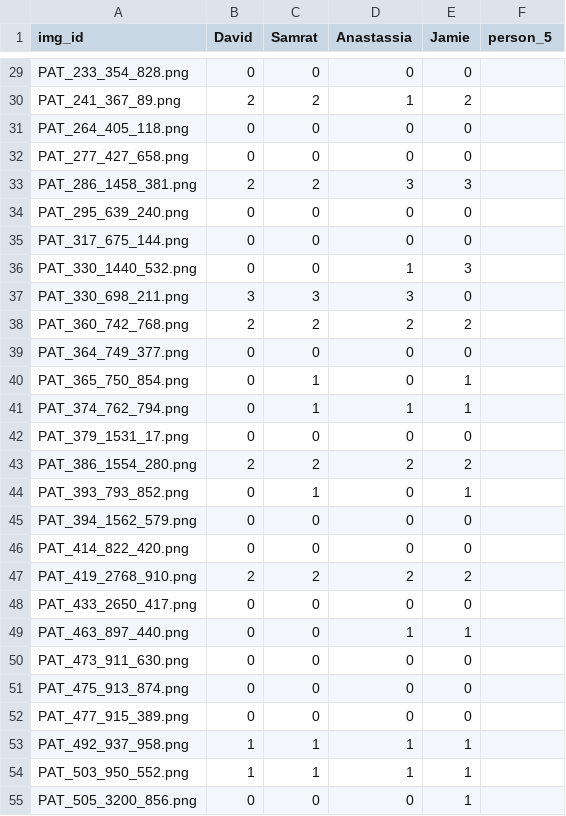
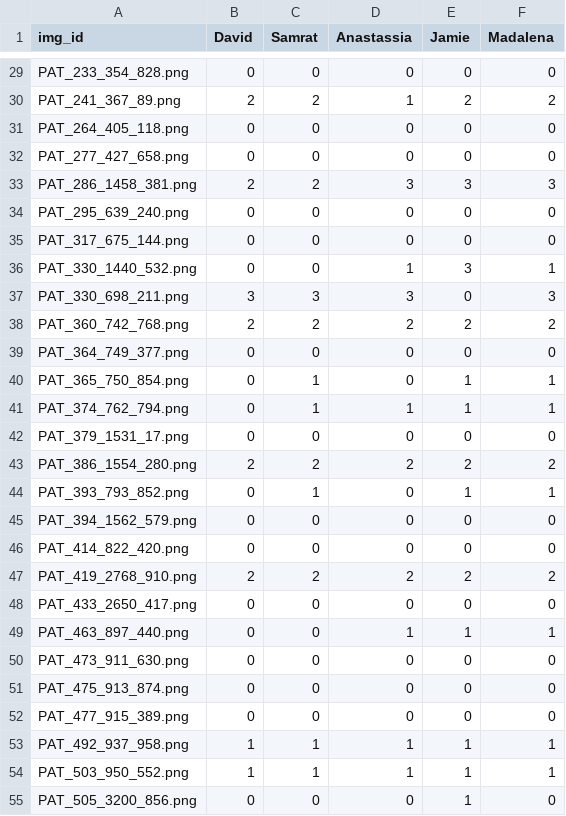
Before and after one commit to JamieUnderwoo/2026-PDS-GroupI, a CSV file: results/individual_analysis_hair.csv, drawn as a sheet; only a part is shown, gaps mark what is left out; the diff covers the shown part only; the diff names each change by its address in the sheet, - before the commit and + after, or states it on an @@ line.

```diff
--- a/results/individual_analysis_hair.csv
+++ b/results/individual_analysis_hair.csv
-F1: person_5
+F1: Madalena
-F29 (Madalena): (empty)
+F29 (Madalena): 0
-F30 (Madalena): (empty)
+F30 (Madalena): 2
-F31:F32 (Madalena): (empty)
+F31:F32 (Madalena): 0
-F33 (Madalena): (empty)
+F33 (Madalena): 3
-F34:F35 (Madalena): (empty)
+F34:F35 (Madalena): 0
-F36 (Madalena): (empty)
+F36 (Madalena): 1
-F37 (Madalena): (empty)
+F37 (Madalena): 3
-F38 (Madalena): (empty)
+F38 (Madalena): 2
-F39 (Madalena): (empty)
+F39 (Madalena): 0
-F40:F41 (Madalena): (empty)
+F40:F41 (Madalena): 1
-F42 (Madalena): (empty)
+F42 (Madalena): 0
-F43 (Madalena): (empty)
+F43 (Madalena): 2
-F44 (Madalena): (empty)
+F44 (Madalena): 1
-F45:F46 (Madalena): (empty)
+F45:F46 (Madalena): 0
-F47 (Madalena): (empty)
+F47 (Madalena): 2
-F48 (Madalena): (empty)
+F48 (Madalena): 0
-F49 (Madalena): (empty)
+F49 (Madalena): 1
-F50:F52 (Madalena): (empty)
+F50:F52 (Madalena): 0
-F53:F54 (Madalena): (empty)
+F53:F54 (Madalena): 1
-F55 (Madalena): (empty)
+F55 (Madalena): 0
```
Also changed, not shown: 90 edited cells elsewhere in this file.
